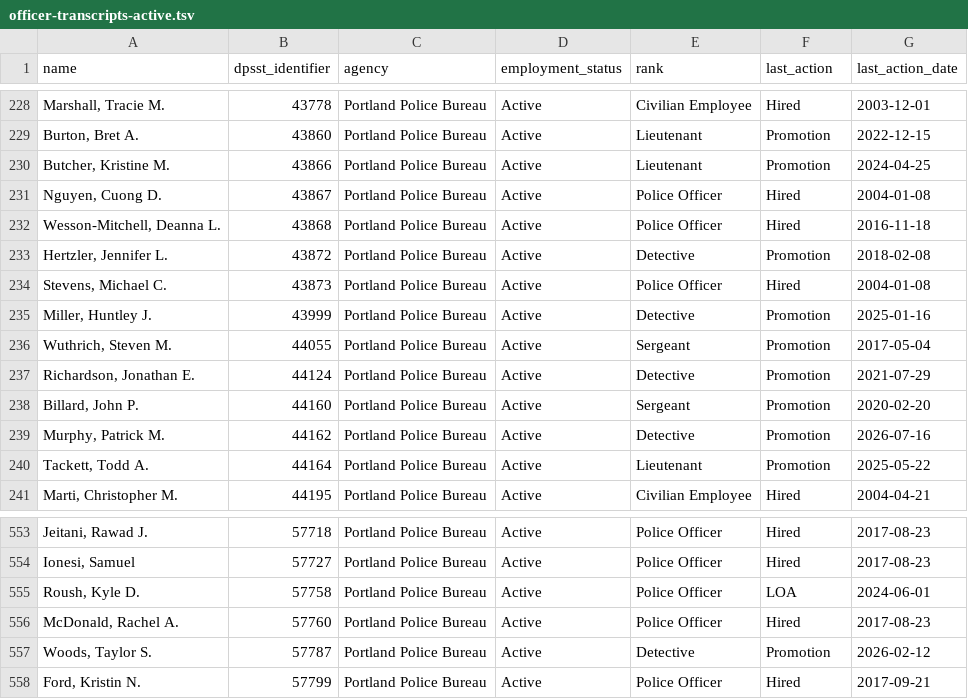
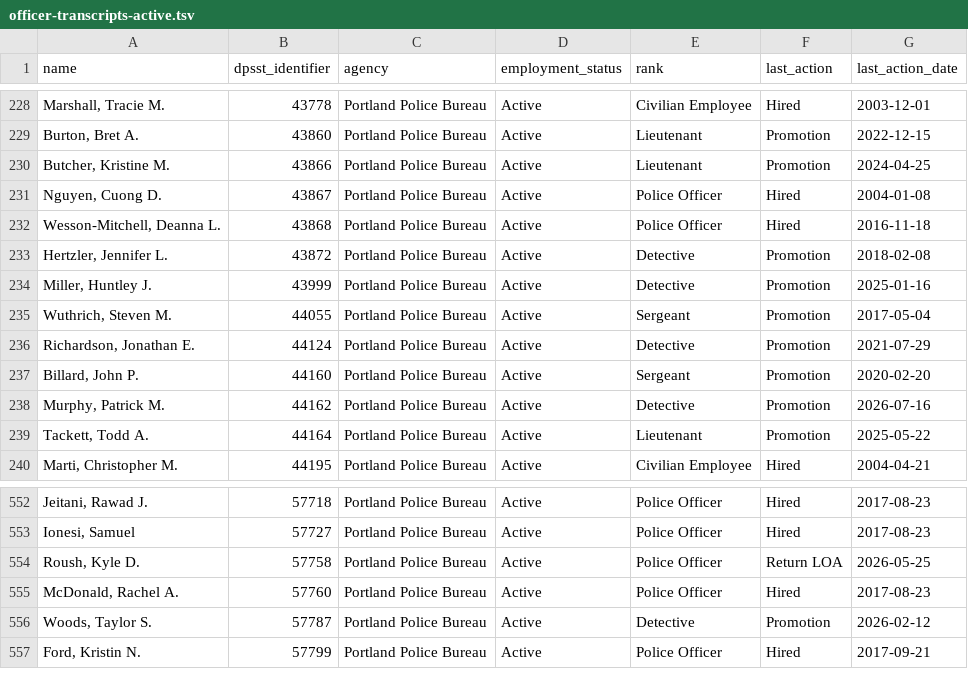
Before and after one commit to PDX-Police-Accountability/dpsst-data, a TSV file: officers/summary/officer-transcripts-active.tsv, drawn as a sheet; only a part is shown, gaps mark what is left out.

```diff
--- a/officers/summary/officer-transcripts-active.tsv
+++ b/officers/summary/officer-transcripts-active.tsv
@@ -233,3 +233,2 @@ Wesson-Mitchell, Deanna L.	43868	Portland Police Bureau	Active	Police Officer	Hi
 Hertzler, Jennifer L.	43872	Portland Police Bureau	Active	Detective	Promotion	2018-02-08
-Stevens, Michael C.	43873	Portland Police Bureau	Active	Police Officer	Hired	2004-01-08
 Miller, Huntley J.	43999	Portland Police Bureau	Active	Detective	Promotion	2025-01-16
@@ -554,3 +553,3 @@ Jeitani, Rawad J.	57718	Portland Police Bureau	Active	Police Officer	Hired	2017-
 Ionesi, Samuel	57727	Portland Police Bureau	Active	Police Officer	Hired	2017-08-23
-Roush, Kyle D.	57758	Portland Police Bureau	Active	Police Officer	LOA	2024-06-01
+Roush, Kyle D.	57758	Portland Police Bureau	Active	Police Officer	Return LOA	2026-05-25
 McDonald, Rachel A.	57760	Portland Police Bureau	Active	Police Officer	Hired	2017-08-23
```
Also changed, not shown: officers/summary/officer-transcripts.tsv, 30 other files.
